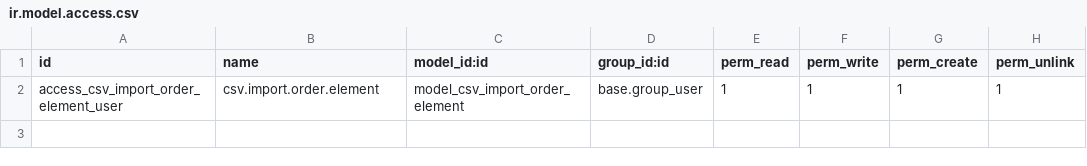
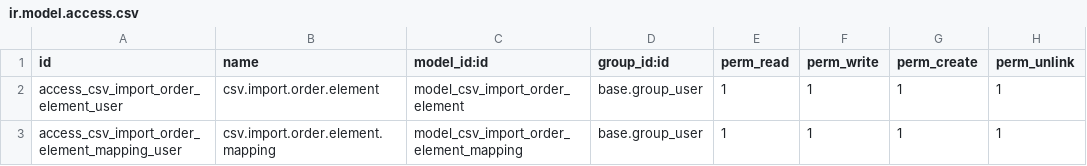
Before and after one commit to Micronaet/micronaet-order, a CSV file: csv_order_import_base/security/ir.model.access.csv, drawn as a sheet.

Commit message:
Add code mapping

```diff
--- a/csv_order_import_base/security/ir.model.access.csv
+++ b/csv_order_import_base/security/ir.model.access.csv
@@ -2 +2,2 @@
 access_csv_import_order_element_user,csv.import.order.element,model_csv_import_order_element,base.group_user,1,1,1,1
+access_csv_import_order_element_mapping_user,csv.import.order.element.mapping,model_csv_import_order_element_mapping,base.group_user,1,1,1,1
```
Also changed, not shown: 3 other files.
